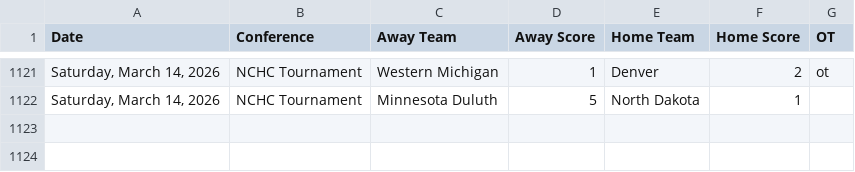
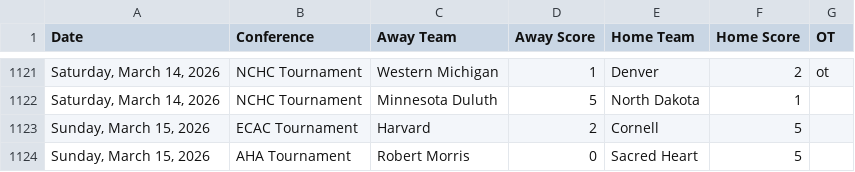
Before and after one commit to MasonLRoach/sports-elo-rankings, a CSV file: data/games.csv, drawn as a sheet; only a part is shown, gaps mark what is left out.

```diff
--- a/data/games.csv
+++ b/data/games.csv
@@ -1122 +1122,3 @@ Date,Conference,Away Team,Away Score,Home Team,Home Score,OT
 "Saturday, March 14, 2026",NCHC Tournament,Minnesota Duluth,5,North Dakota,1,
+"Sunday, March 15, 2026",ECAC Tournament,Harvard,2,Cornell,5,
+"Sunday, March 15, 2026",AHA Tournament,Robert Morris,0,Sacred Heart,5,
```
Also changed, not shown: 2 other files.
